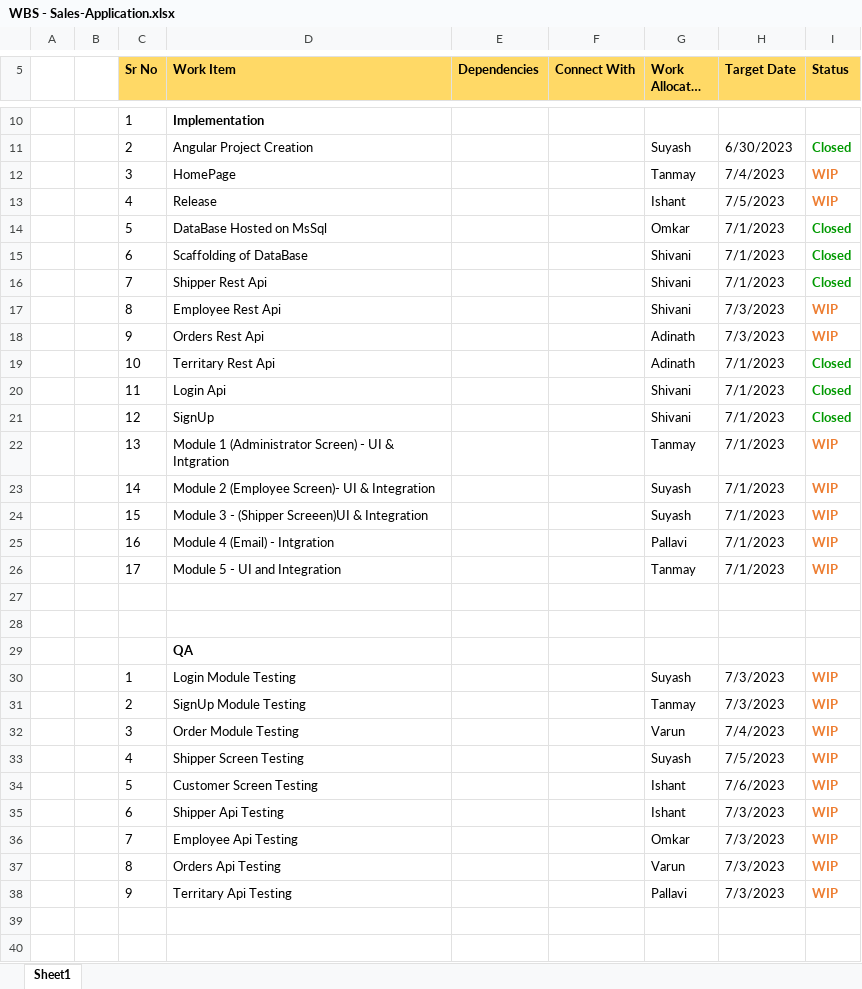
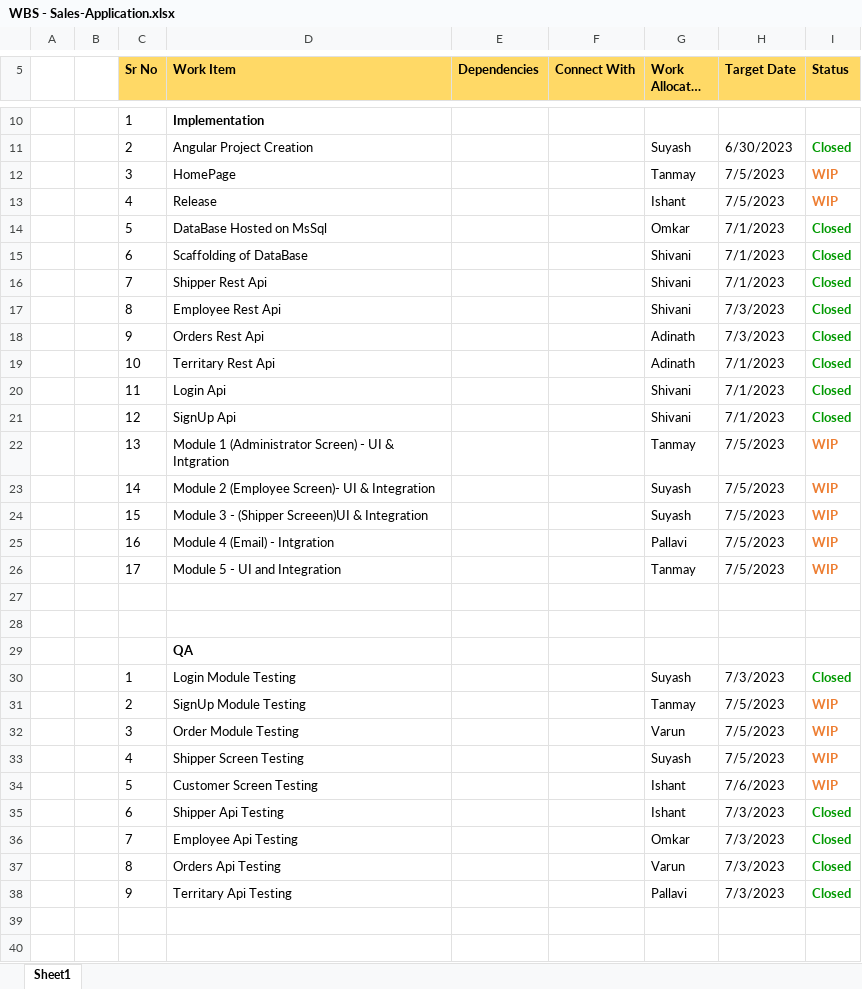
Before and after one commit to AdinathBhor46310120/sales_application_sprint_project, an Excel workbook: WBS - Sales-Application.xlsx, sheet Sheet1, drawn as a sheet; only a part is shown, gaps mark what is left out; long unchanged cells end in …; values as stored, in another font and other column widths than the file's, no borders; the diff covers the shown part only; the diff names each change by its address in the sheet, - before the commit and + after, or states it on an @@ line.

Commit message:
Wbs Sheet Updated

```diff
--- a/WBS - Sales-Application.xlsx (sheet Sheet1)
+++ b/WBS - Sales-Application.xlsx (sheet Sheet1)
-H12 (Target Date): 7/4/2023
+H12 (Target Date): 7/5/2023
-I17:I18 (Status): WIP
+I17:I18 (Status): Closed
-I17:I18 text colour: #ED7D31
+I17:I18 text colour: #009900
-D21 (Work Item): SignUp
+D21 (Work Item): SignUp Api
-H22:H26 (Target Date): 7/1/2023
+H22:H26 (Target Date): 7/5/2023
-I30 (Status): WIP
+I30 (Status): Closed
-I30 text colour: #ED7D31
+I30 text colour: #009900
-H31 (Target Date): 7/3/2023
+H31 (Target Date): 7/5/2023
-H32 (Target Date): 7/4/2023
+H32 (Target Date): 7/5/2023
-I35:I38 (Status): WIP
+I35:I38 (Status): Closed
-I35:I38 text colour: #ED7D31
+I35:I38 text colour: #009900
```
Also changed, not shown: 6 edited cells elsewhere in this sheet, 8 other files.
